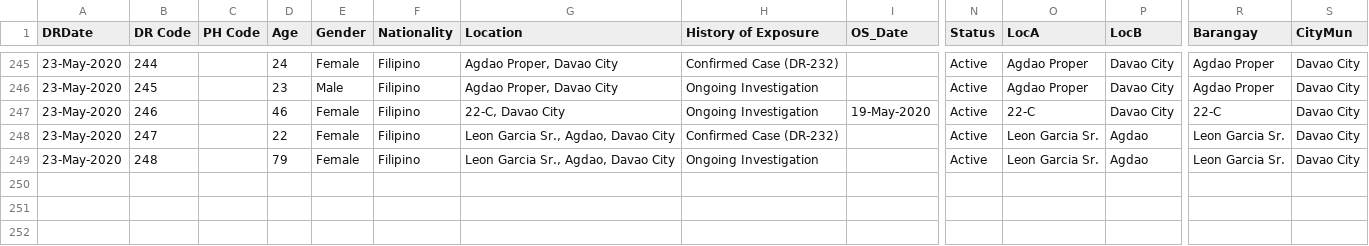
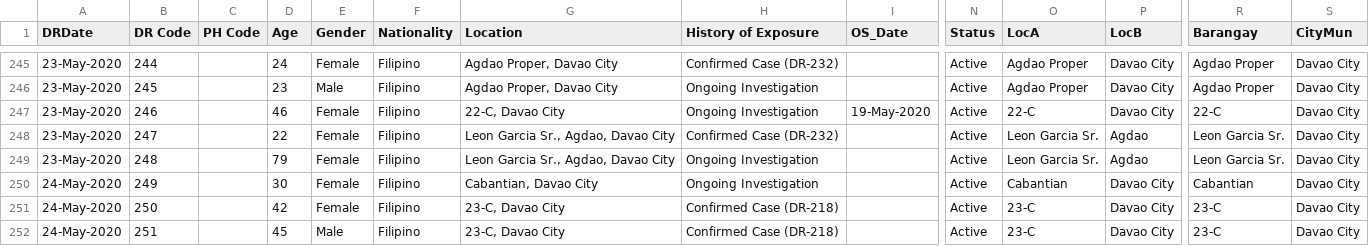
Before and after one commit to djmacao/Covid-19, a CSV file: Covid_Davao_Data/Covid - Davao Region - Davao Region Cases.csv, drawn as a sheet; only a part is shown, gaps mark what is left out; rows hold the shown columns only; the diff covers the shown part only; the diff names each change by its address in the sheet, - before the commit and + after, or states it on an @@ line.

```diff
--- a/Covid_Davao_Data/Covid - Davao Region - Davao Region Cases.csv
+++ b/Covid_Davao_Data/Covid - Davao Region - Davao Region Cases.csv
+row 250: 24-May-2020 | 249 |  | 30 | Female | Filipino | Cabantian, Davao City | Ongoing Investigation |  | Active | Cabantian | Davao City | Cabantian | Davao City
+row 251: 24-May-2020 | 250 |  | 42 | Female | Filipino | 23-C, Davao City | Confirmed Case (DR-218) |  | Active | 23-C | Davao City | 23-C | Davao City
+row 252: 24-May-2020 | 251 |  | 45 | Male | Filipino | 23-C, Davao City | Confirmed Case (DR-218) |  | Active | 23-C | Davao City | 23-C | Davao City
```
Also changed, not shown: 2 added rows and 12 edited cells elsewhere in this file, Covid_Davao_Data/covid_dohdr_daily.csv, Covid_Davao_Data/covid_dohdr_locations.csv, 2 other files.
